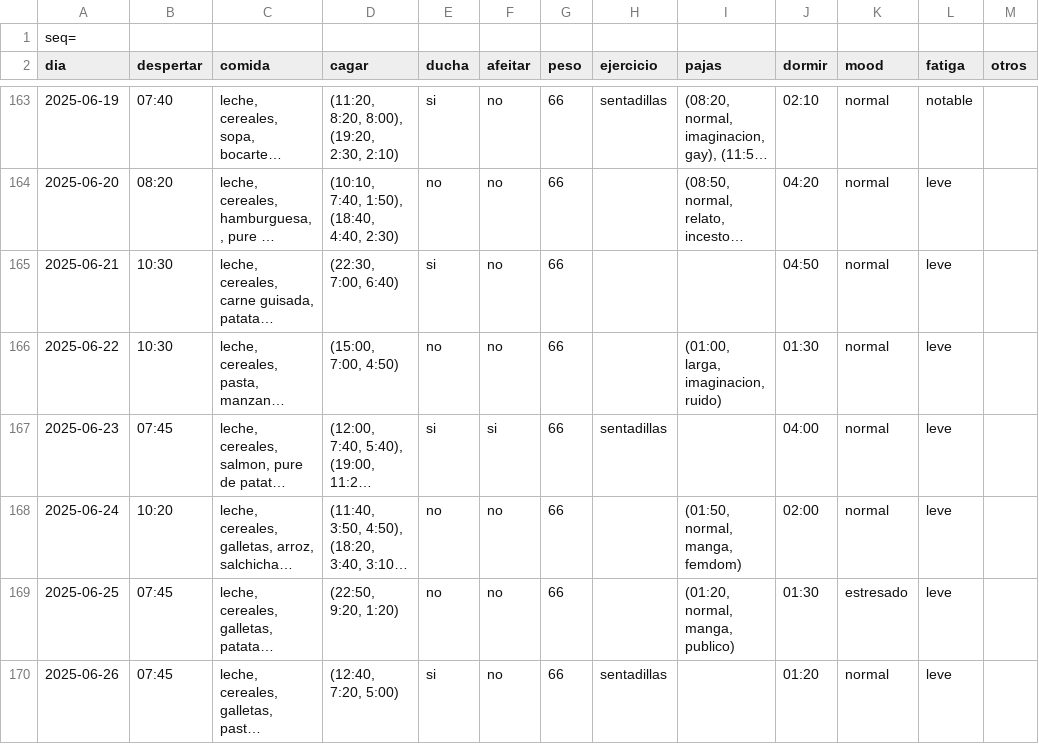
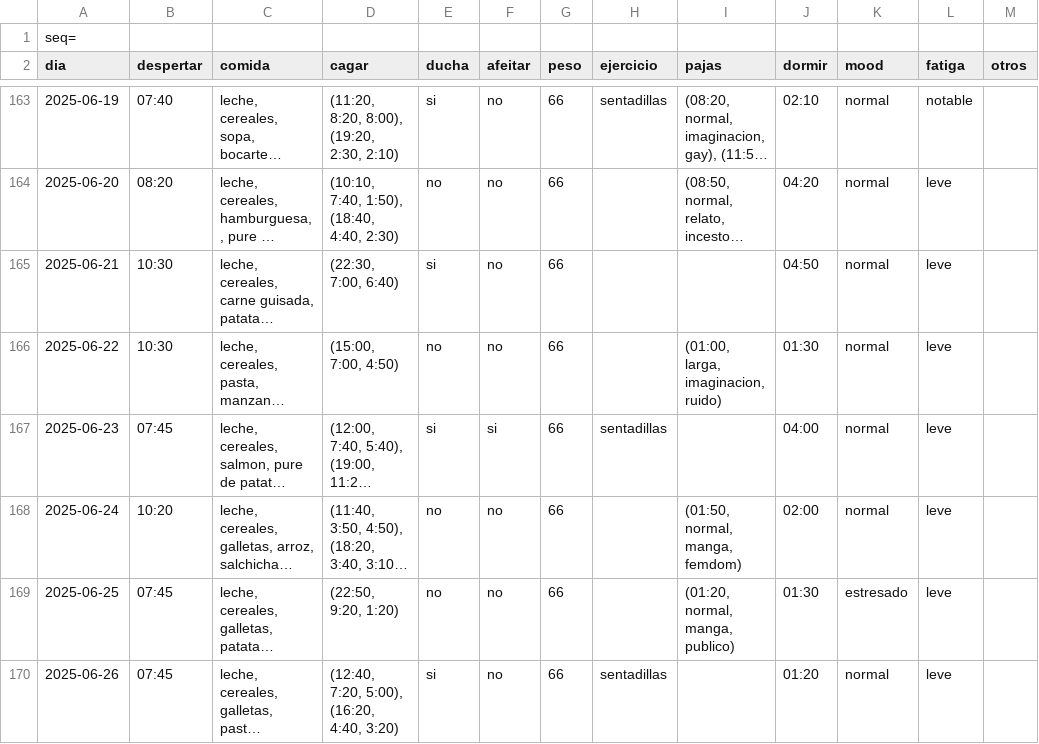
Before and after one commit to megabentilad/Estadisticas, a CSV file: docs/base.csv, drawn as a sheet; only a part is shown, gaps mark what is left out; long unchanged cells end in …; the diff names each change by its address in the sheet, - before the commit and + after, or states it on an @@ line.

Commit message:
Actualizar reporte diario

```diff
--- a/docs/base.csv
+++ b/docs/base.csv
-D170 (cagar): (12:40, 7:20, 5:00)
+D170 (cagar): (12:40, 7:20, 5:00), (16:20, 4:40, 3:20)
```
